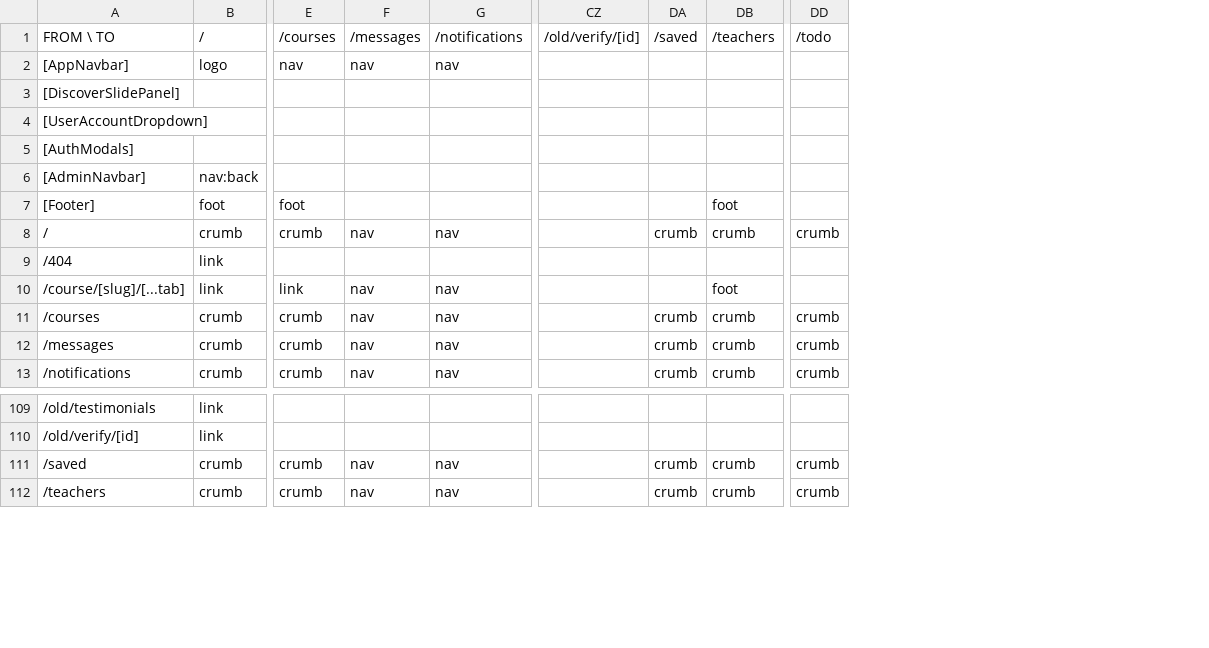
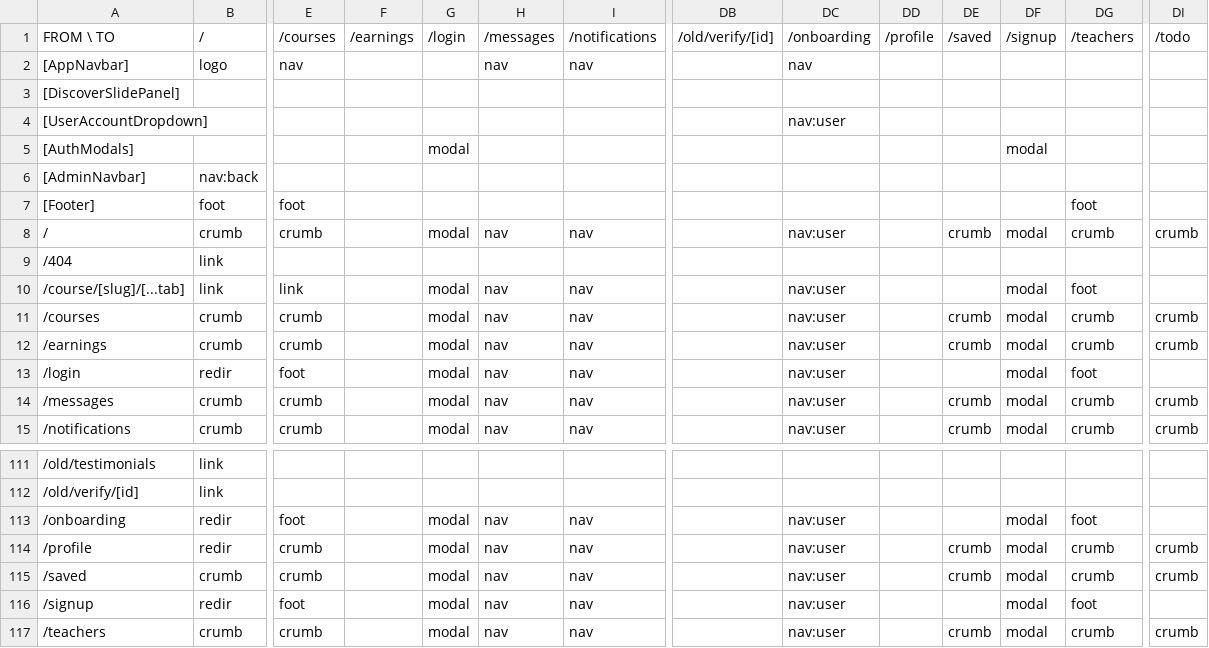
Before and after one commit to PeerloopLLC/peerloop-docs, a TSV file: docs/as-designed/ROUTE-ADJACENCY-MATRIX.tsv, drawn as a sheet; only a part is shown, gaps mark what is left out; rows hold the shown columns only; the diff names each change by its address in the sheet, - before the commit and + after, or states it on an @@ line.

```diff
--- a/docs/as-designed/ROUTE-ADJACENCY-MATRIX.tsv
+++ b/docs/as-designed/ROUTE-ADJACENCY-MATRIX.tsv
+column F, row 1: /earnings
+column G, rows 1-11: /login |  |  |  | modal |  |  | modal |  | modal | modal; rows 14-15: modal | modal; row 115: modal; row 117: modal
+column DC, rows 1-11: /onboarding | nav |  | nav:user |  |  |  | nav:user |  | nav:user | nav:user; rows 14-15: nav:user | nav:user; row 115: nav:user; row 117: nav:user
+column DD, row 1: /profile
+column DF, rows 1-11: /signup |  |  |  | modal |  |  | modal |  | modal | modal; rows 14-15: modal | modal; row 115: modal; row 117: modal
+row 12: /earnings | crumb | crumb |  | modal | nav | nav |  | nav:user |  | crumb | modal | crumb | crumb
+row 13: /login | redir | foot |  | modal | nav | nav |  | nav:user |  |  | modal | foot
+row 113: /onboarding | redir | foot |  | modal | nav | nav |  | nav:user |  |  | modal | foot
+row 114: /profile | redir | crumb |  | modal | nav | nav |  | nav:user |  | crumb | modal | crumb | crumb
+row 116: /signup | redir | foot |  | modal | nav | nav |  | nav:user |  |  | modal | foot
```
Also changed, not shown: docs/as-designed/ROUTE-GRID-MAP.tsv, docs/as-designed/ROUTE-GRID-REFERENCE.tsv, 12 other files.
